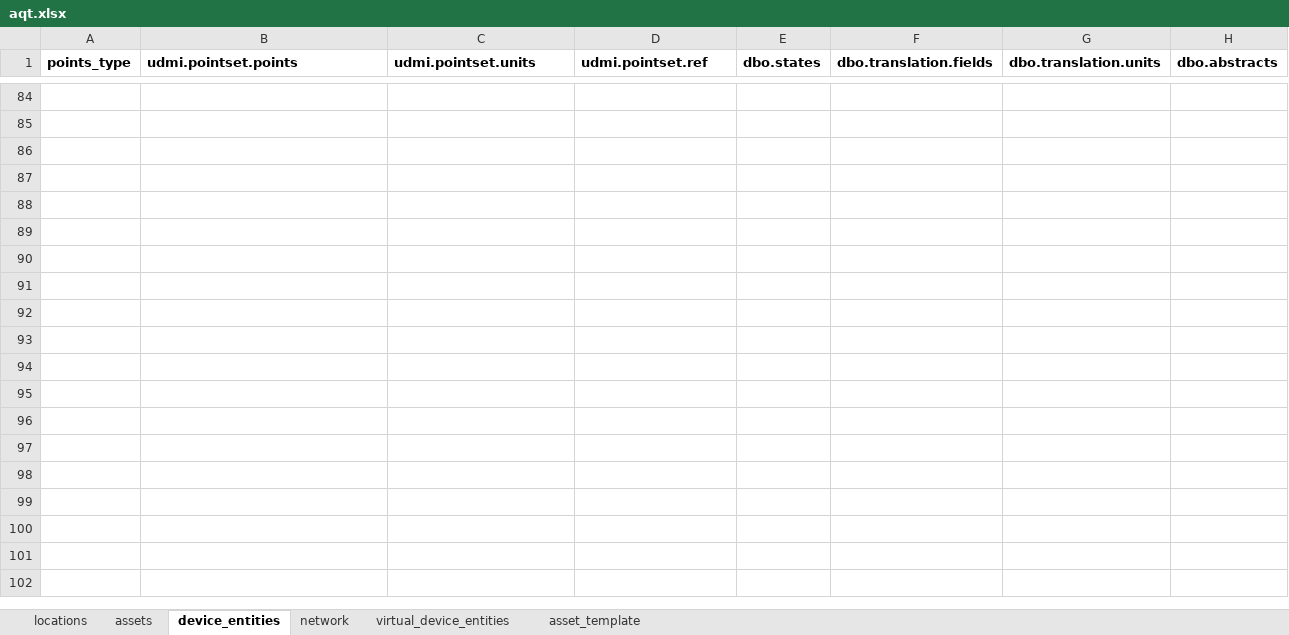
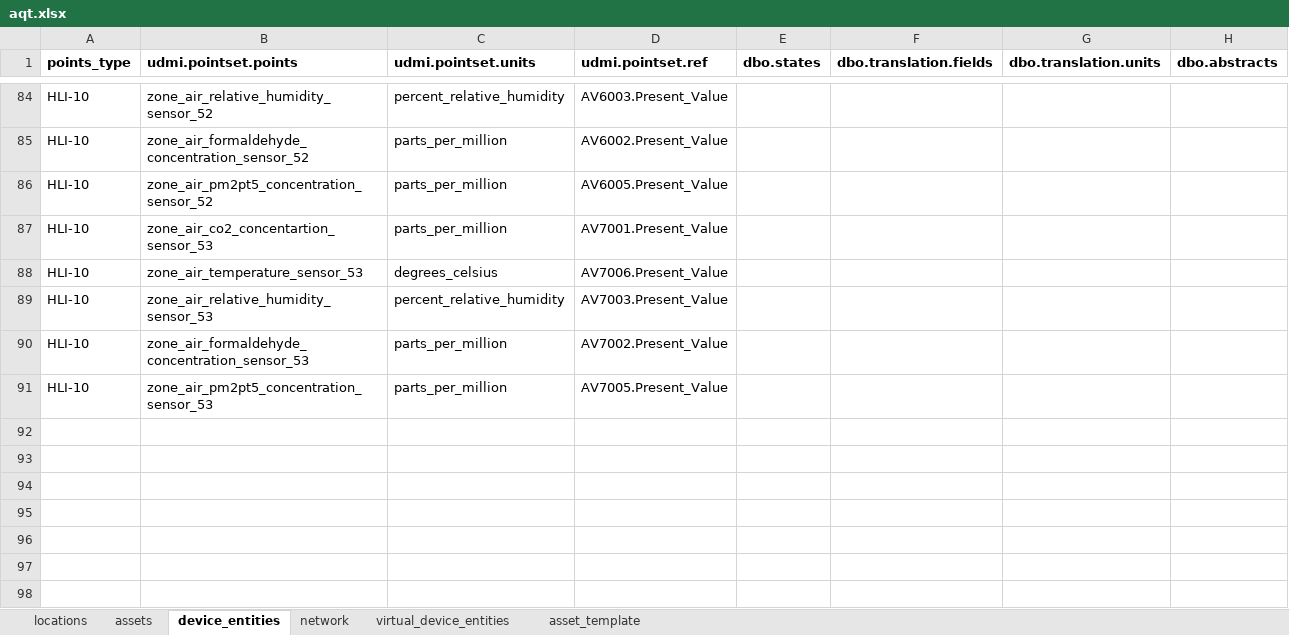
Before and after one commit to darshanjain12/KYOTO-W-BOS, an Excel workbook: UDMI-CREATION/DELTA/ROOM-TYPE-AQT/aqt.xlsx, sheet device_entities, drawn as a sheet; only a part is shown, gaps mark what is left out; the shorter side is filled out with more unchanged rows; values as stored, in another font and other column widths than the file's, no borders; the diff covers the shown part only; the diff names each change by its address in the sheet, - before the commit and + after, or states it on an @@ line.

```diff
--- a/UDMI-CREATION/DELTA/ROOM-TYPE-AQT/aqt.xlsx (sheet device_entities)
+++ b/UDMI-CREATION/DELTA/ROOM-TYPE-AQT/aqt.xlsx (sheet device_entities)
-row 84: (empty)
+row 84: HLI-10 | zone_air_relative_humidity_sensor_52 | percent_relative_humidity | AV6003.Present_Value
-row 85: (empty)
+row 85: HLI-10 | zone_air_formaldehyde_concentration_sensor_52 | parts_per_million | AV6002.Present_Value
-row 86: (empty)
+row 86: HLI-10 | zone_air_pm2pt5_concentration_sensor_52 | parts_per_million | AV6005.Present_Value
-row 87: (empty)
+row 87: HLI-10 | zone_air_co2_concentartion_sensor_53 | parts_per_million | AV7001.Present_Value
-row 88: (empty)
+row 88: HLI-10 | zone_air_temperature_sensor_53 | degrees_celsius | AV7006.Present_Value
-row 89: (empty)
+row 89: HLI-10 | zone_air_relative_humidity_sensor_53 | percent_relative_humidity | AV7003.Present_Value
-row 90: (empty)
+row 90: HLI-10 | zone_air_formaldehyde_concentration_sensor_53 | parts_per_million | AV7002.Present_Value
-row 91: (empty)
+row 91: HLI-10 | zone_air_pm2pt5_concentration_sensor_53 | parts_per_million | AV7005.Present_Value
```
Also changed, not shown: 108 edited cells elsewhere in this sheet, sheet assets, 2 other files.
